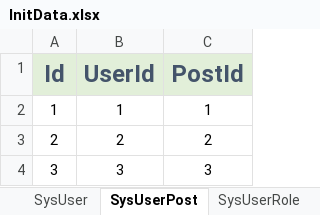
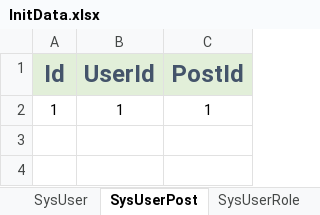
Before and after one commit to semix-global/netcore_semix_cuga_calibration, an Excel workbook: Sources/Cuga-Calibration-Solution/Assets/Data/InitData.xlsx, sheet SysUserPost, drawn as a sheet; values as stored, in another font and other column widths than the file's, no borders; the diff names each change by its address in the sheet, - before the commit and + after, or states it on an @@ line.

```diff
--- a/Sources/Cuga-Calibration-Solution/Assets/Data/InitData.xlsx (sheet SysUserPost)
+++ b/Sources/Cuga-Calibration-Solution/Assets/Data/InitData.xlsx (sheet SysUserPost)
-row 3: 2 | 2 | 2
-row 4: 3 | 3 | 3
```
Also changed, not shown: sheet SysUser, sheet SysUserRole, 6 other files.
